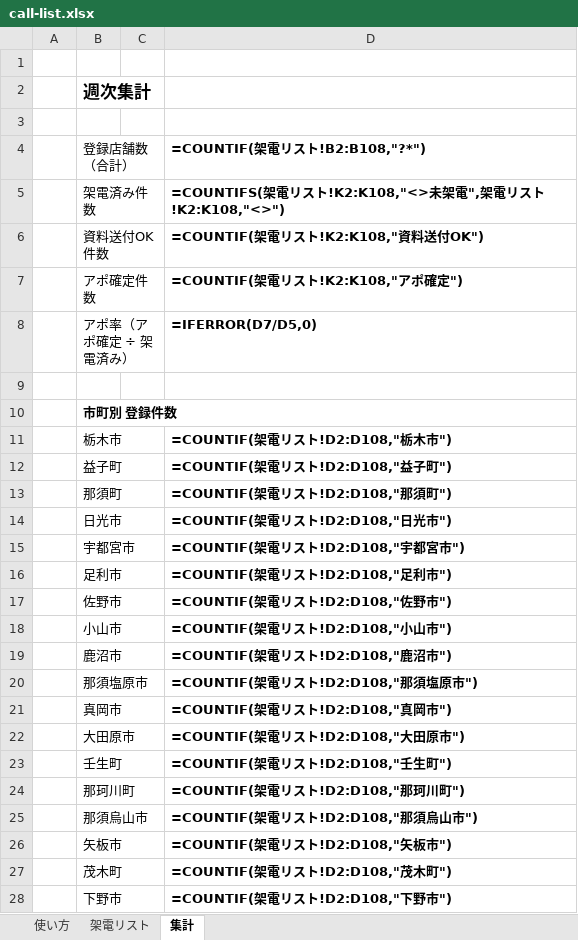
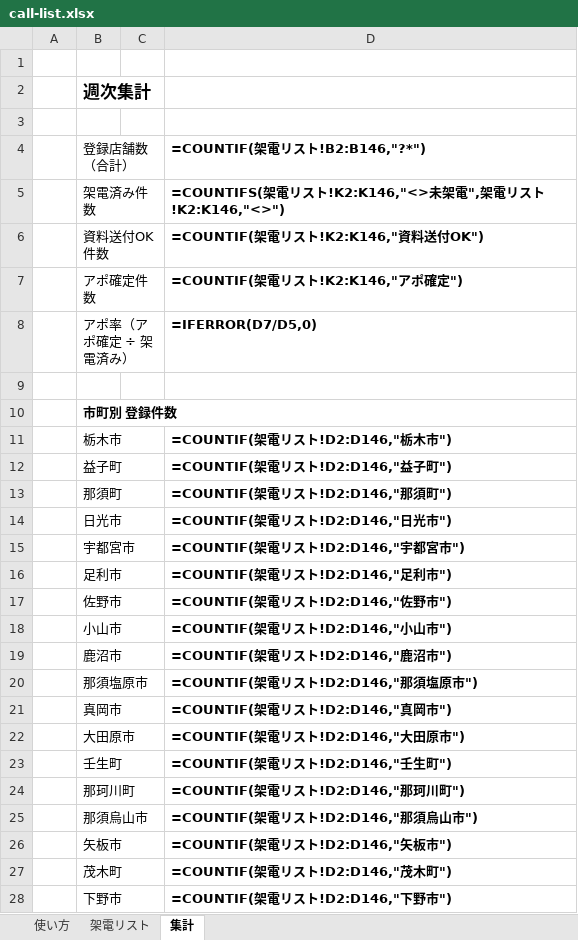
Before and after one commit to makrh11web-gif/-, an Excel workbook: projects/tel-appo/call-list.xlsx, sheet 集計, drawn as a sheet; only a part is shown; values as stored, in another font and other column widths than the file's, no borders; formulas without a stored value are shown as written; the diff covers the shown part only; the diff names each change by its address in the sheet, - before the commit and + after, or states it on an @@ line.

```diff
--- a/projects/tel-appo/call-list.xlsx (sheet 集計)
+++ b/projects/tel-appo/call-list.xlsx (sheet 集計)
-D4: =COUNTIF(架電リスト!B2:B108,"?*")
+D4: =COUNTIF(架電リスト!B2:B146,"?*")
-D5 (=COUNTIF(架電リスト!B2:B146,"?*")): …スト!K2:K108,"<>未架電",架電リスト!K2:K108,"<>")
+D5 (=COUNTIF(架電リスト!B2:B146,"?*")): …スト!K2:K146,"<>未架電",架電リスト!K2:K146,"<>")
-D6 (=COUNTIF(架電リスト!B2:B146,"?*")): =COUNTIF(架電リスト!K2:K108,"資料送付OK")
+D6 (=COUNTIF(架電リスト!B2:B146,"?*")): =COUNTIF(架電リスト!K2:K146,"資料送付OK")
-D7 (=COUNTIF(架電リスト!B2:B146,"?*")): =COUNTIF(架電リスト!K2:K108,"アポ確定")
+D7 (=COUNTIF(架電リスト!B2:B146,"?*")): =COUNTIF(架電リスト!K2:K146,"アポ確定")
-D11 (=COUNTIF(架電リスト!B2:B146,"?*")): =COUNTIF(架電リスト!D2:D108,"栃木市")
+D11 (=COUNTIF(架電リスト!B2:B146,"?*")): =COUNTIF(架電リスト!D2:D146,"栃木市")
-D12 (=COUNTIF(架電リスト!B2:B146,"?*")): =COUNTIF(架電リスト!D2:D108,"益子町")
+D12 (=COUNTIF(架電リスト!B2:B146,"?*")): =COUNTIF(架電リスト!D2:D146,"益子町")
-D13 (=COUNTIF(架電リスト!B2:B146,"?*")): =COUNTIF(架電リスト!D2:D108,"那須町")
+D13 (=COUNTIF(架電リスト!B2:B146,"?*")): =COUNTIF(架電リスト!D2:D146,"那須町")
-D14 (=COUNTIF(架電リスト!B2:B146,"?*")): =COUNTIF(架電リスト!D2:D108,"日光市")
+D14 (=COUNTIF(架電リスト!B2:B146,"?*")): =COUNTIF(架電リスト!D2:D146,"日光市")
-D15 (=COUNTIF(架電リスト!B2:B146,"?*")): =COUNTIF(架電リスト!D2:D108,"宇都宮市")
+D15 (=COUNTIF(架電リスト!B2:B146,"?*")): =COUNTIF(架電リスト!D2:D146,"宇都宮市")
-D16 (=COUNTIF(架電リスト!B2:B146,"?*")): =COUNTIF(架電リスト!D2:D108,"足利市")
+D16 (=COUNTIF(架電リスト!B2:B146,"?*")): =COUNTIF(架電リスト!D2:D146,"足利市")
-D17 (=COUNTIF(架電リスト!B2:B146,"?*")): =COUNTIF(架電リスト!D2:D108,"佐野市")
+D17 (=COUNTIF(架電リスト!B2:B146,"?*")): =COUNTIF(架電リスト!D2:D146,"佐野市")
-D18 (=COUNTIF(架電リスト!B2:B146,"?*")): =COUNTIF(架電リスト!D2:D108,"小山市")
+D18 (=COUNTIF(架電リスト!B2:B146,"?*")): =COUNTIF(架電リスト!D2:D146,"小山市")
-D19 (=COUNTIF(架電リスト!B2:B146,"?*")): =COUNTIF(架電リスト!D2:D108,"鹿沼市")
+D19 (=COUNTIF(架電リスト!B2:B146,"?*")): =COUNTIF(架電リスト!D2:D146,"鹿沼市")
-D20 (=COUNTIF(架電リスト!B2:B146,"?*")): =COUNTIF(架電リスト!D2:D108,"那須塩原市")
+D20 (=COUNTIF(架電リスト!B2:B146,"?*")): =COUNTIF(架電リスト!D2:D146,"那須塩原市")
-D21 (=COUNTIF(架電リスト!B2:B146,"?*")): =COUNTIF(架電リスト!D2:D108,"真岡市")
+D21 (=COUNTIF(架電リスト!B2:B146,"?*")): =COUNTIF(架電リスト!D2:D146,"真岡市")
-D22 (=COUNTIF(架電リスト!B2:B146,"?*")): =COUNTIF(架電リスト!D2:D108,"大田原市")
+D22 (=COUNTIF(架電リスト!B2:B146,"?*")): =COUNTIF(架電リスト!D2:D146,"大田原市")
-D23 (=COUNTIF(架電リスト!B2:B146,"?*")): =COUNTIF(架電リスト!D2:D108,"壬生町")
+D23 (=COUNTIF(架電リスト!B2:B146,"?*")): =COUNTIF(架電リスト!D2:D146,"壬生町")
-D24 (=COUNTIF(架電リスト!B2:B146,"?*")): =COUNTIF(架電リスト!D2:D108,"那珂川町")
+D24 (=COUNTIF(架電リスト!B2:B146,"?*")): =COUNTIF(架電リスト!D2:D146,"那珂川町")
-D25 (=COUNTIF(架電リスト!B2:B146,"?*")): =COUNTIF(架電リスト!D2:D108,"那須烏山市")
+D25 (=COUNTIF(架電リスト!B2:B146,"?*")): =COUNTIF(架電リスト!D2:D146,"那須烏山市")
-D26 (=COUNTIF(架電リスト!B2:B146,"?*")): =COUNTIF(架電リスト!D2:D108,"矢板市")
+D26 (=COUNTIF(架電リスト!B2:B146,"?*")): =COUNTIF(架電リスト!D2:D146,"矢板市")
-D27 (=COUNTIF(架電リスト!B2:B146,"?*")): =COUNTIF(架電リスト!D2:D108,"茂木町")
+D27 (=COUNTIF(架電リスト!B2:B146,"?*")): =COUNTIF(架電リスト!D2:D146,"茂木町")
-D28 (=COUNTIF(架電リスト!B2:B146,"?*")): =COUNTIF(架電リスト!D2:D108,"下野市")
+D28 (=COUNTIF(架電リスト!B2:B146,"?*")): =COUNTIF(架電リスト!D2:D146,"下野市")
```
Also changed, not shown: 2 added rows and 4 edited cells elsewhere in this sheet, sheet 架電リスト, 1 other file.
